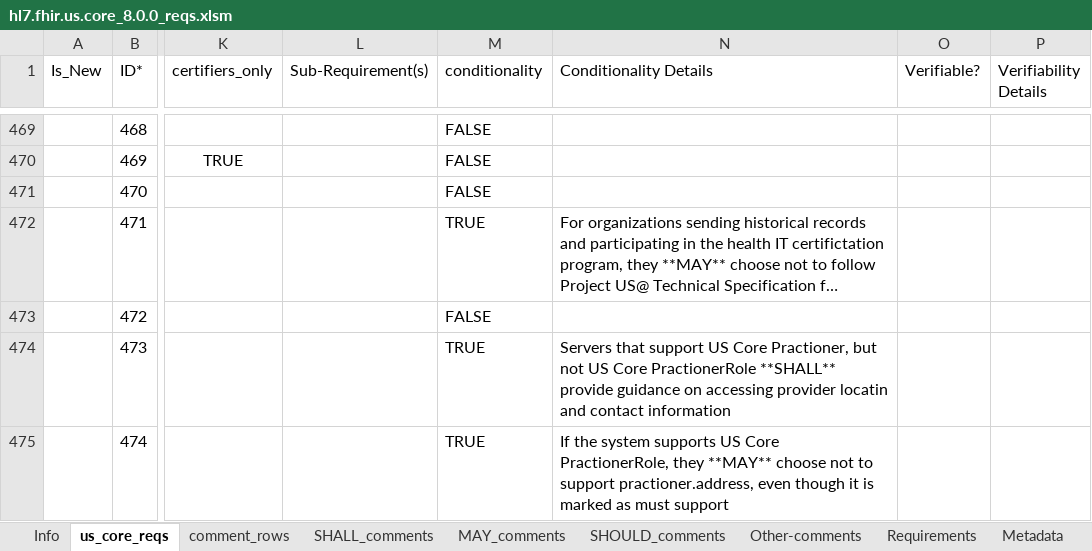
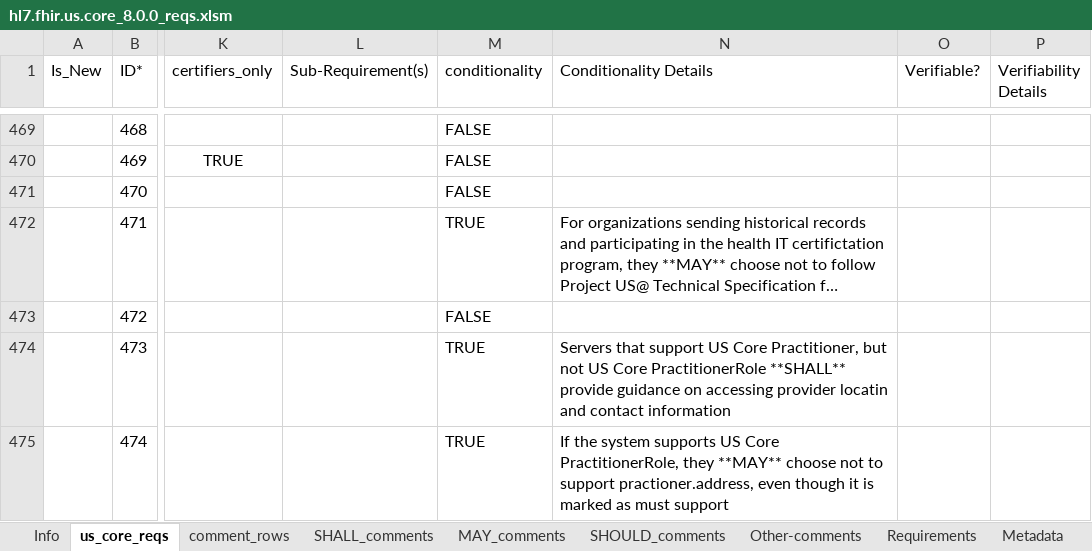
Before and after one commit to HL7/US-Core, an Excel workbook: input/images-source/hl7.fhir.us.core_8.0.0_reqs.xlsm, sheet us_core_reqs, drawn as a sheet; only a part is shown, gaps mark what is left out; long unchanged cells end in …; values as stored, in another font and other column widths than the file's, no borders; table styles not drawn; the diff covers the shown part only; the diff names each change by its address in the sheet, - before the commit and + after, or states it on an @@ line.

```diff
--- a/input/images-source/hl7.fhir.us.core_8.0.0_reqs.xlsm (sheet us_core_reqs)
+++ b/input/images-source/hl7.fhir.us.core_8.0.0_reqs.xlsm (sheet us_core_reqs)
-N474 (Conditionality Details): …US Core Practioner, but not US Core PractionerRole **SHALL** provide…
+N474 (Conditionality Details): …US Core Practitioner, but not US Core PractitionerRole **SHALL** provide…
-N475 (Conditionality Details): …US Core PractionerRole, they **MAY**…
+N475 (Conditionality Details): …US Core PractitionerRole, they **MAY**…
```
Also changed, not shown: 3 edited cells and cell formats elsewhere in this sheet, 10 other files.
